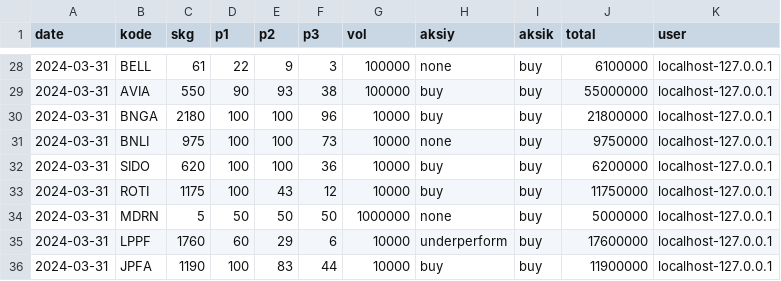
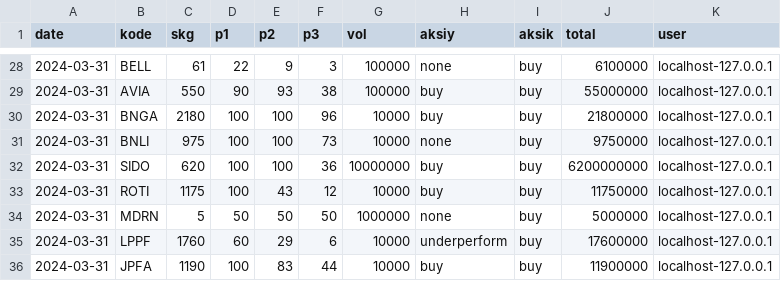
Before and after one commit to nausya/sahamku, a CSV file: aksi.csv, drawn as a sheet; only a part is shown, gaps mark what is left out.

Commit message:
Update aksi.csv

```diff
--- a/aksi.csv
+++ b/aksi.csv
@@ -31,3 +31,3 @@ date;kode;skg;p1;p2;p3;vol;aksiy;aksik;total;user
 2024-03-31;BNLI;975;100;100;73;10000;none;buy;9750000;localhost-127.0.0.1
-2024-03-31;SIDO;620;100;100;36;10000;buy;buy;6200000;localhost-127.0.0.1
+2024-03-31;SIDO;620;100;100;36;10000000;buy;buy;6200000000;localhost-127.0.0.1
 2024-03-31;ROTI;1175;100;43;12;10000;buy;buy;11750000;localhost-127.0.0.1
```
